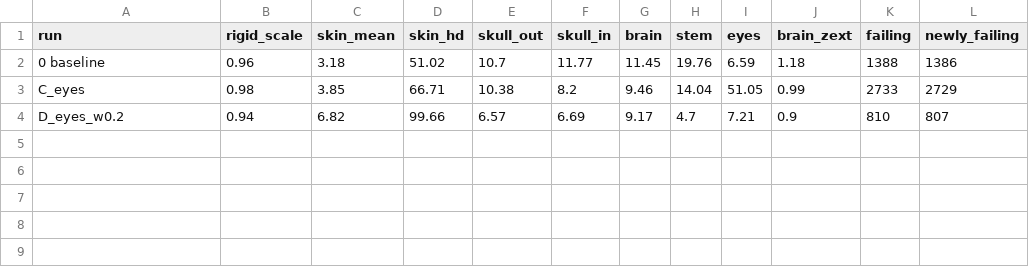
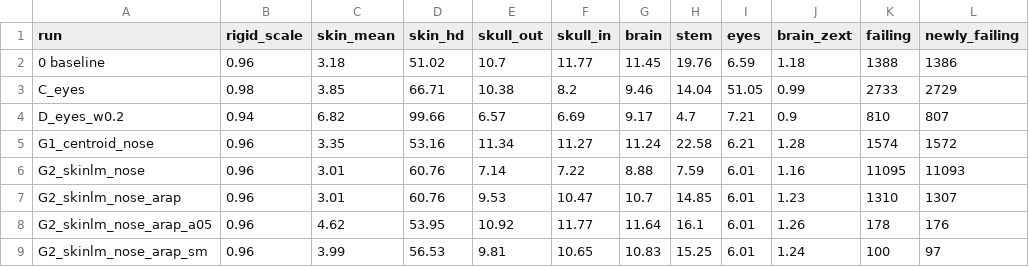
Before and after one commit to Shin1am/Reconstruction-THUMS-FEA, a CSV file: Document/MaiAlgo/results_case_03.csv, drawn as a sheet.

```diff
--- a/Document/MaiAlgo/results_case_03.csv
+++ b/Document/MaiAlgo/results_case_03.csv
@@ -4 +4,6 @@ C_eyes,0.98,3.85,66.71,10.38,8.2,9.46,14.04,51.05,0.99,2733,2729
 D_eyes_w0.2,0.94,6.82,99.66,6.57,6.69,9.17,4.7,7.21,0.9,810,807
+G1_centroid_nose,0.96,3.35,53.16,11.34,11.27,11.24,22.58,6.21,1.28,1574,1572
+G2_skinlm_nose,0.96,3.01,60.76,7.14,7.22,8.88,7.59,6.01,1.16,11095,11093
+G2_skinlm_nose_arap,0.96,3.01,60.76,9.53,10.47,10.7,14.85,6.01,1.23,1310,1307
+G2_skinlm_nose_arap_a05,0.96,4.62,53.95,10.92,11.77,11.64,16.1,6.01,1.26,178,176
+G2_skinlm_nose_arap_sm,0.96,3.99,56.53,9.81,10.65,10.83,15.25,6.01,1.24,100,97
```
Also changed, not shown: Document/MaiAlgo/results_case_02.csv, Document/MaiAlgo/results_case_05.csv, 5 other files.
